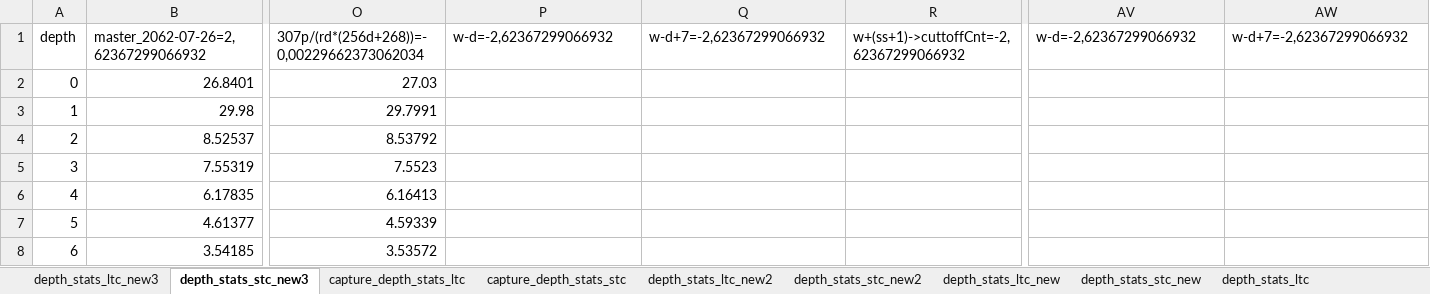
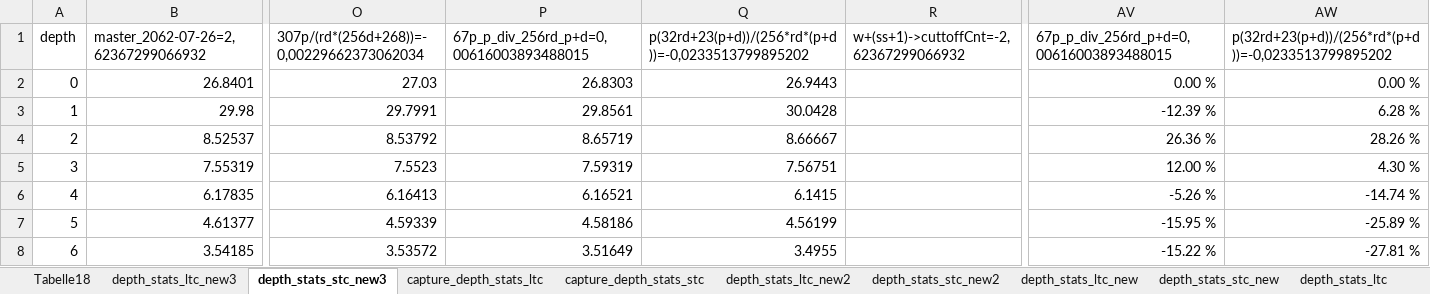
Before and after one commit to locutus2/Stockfish, an Excel workbook: sf_lmr_scale_experiments.xlsx, sheet depth_stats_stc_new3, drawn as a sheet; only a part is shown, gaps mark what is left out; values as stored, in another font and other column widths than the file's, no borders; charts and pictures not drawn; the diff covers the shown part only; the diff names each change by its address in the sheet, - before the commit and + after, or states it on an @@ line.

```diff
--- a/sf_lmr_scale_experiments.xlsx (sheet depth_stats_stc_new3)
+++ b/sf_lmr_scale_experiments.xlsx (sheet depth_stats_stc_new3)
+sheet tab: Tabelle18
-P1: w-d=-2,62367299066932
+P1: 67p_p_div_256rd_p+d=0,00616003893488015
-Q1: w-d+7=-2,62367299066932
+Q1: p(32rd+23(p+d))/(256*rd*(p+d))=-0,0233513799895202
-AV1: w-d=-2,62367299066932
+AV1: 67p_p_div_256rd_p+d=0,00616003893488015
-AW1: w-d+7=-2,62367299066932
+AW1: p(32rd+23(p+d))/(256*rd*(p+d))=-0,0233513799895202
-P2: (empty)
+P2: 26.8303
-Q2: (empty)
+Q2: 26.9443
-AV2: (empty)
+AV2: 0.00 %
-AW2: (empty)
+AW2: 0.00 %
-P3: (empty)
+P3: 29.8561
-Q3: (empty)
+Q3: 30.0428
-AV3: (empty)
+AV3: -12.39 %
-AW3: (empty)
+AW3: 6.28 %
-P4: (empty)
+P4: 8.65719
-Q4: (empty)
+Q4: 8.66667
-AV4: (empty)
+AV4: 26.36 %
-AW4: (empty)
+AW4: 28.26 %
-P5: (empty)
+P5: 7.59319
-Q5: (empty)
+Q5: 7.56751
-AV5: (empty)
+AV5: 12.00 %
-AW5: (empty)
+AW5: 4.30 %
-P6: (empty)
+P6: 6.16521
-Q6: (empty)
+Q6: 6.1415
-AV6: (empty)
+AV6: -5.26 %
-AW6: (empty)
+AW6: -14.74 %
-P7: (empty)
+P7: 4.58186
-Q7: (empty)
+Q7: 4.56199
-AV7: (empty)
+AV7: -15.95 %
-AW7: (empty)
+AW7: -25.89 %
-P8: (empty)
+P8: 3.51649
-Q8: (empty)
+Q8: 3.4955
-AV8: (empty)
+AV8: -15.22 %
-AW8: (empty)
+AW8: -27.81 %
```
Also changed, not shown: 183 edited cells elsewhere in this sheet, sheet depth_stats_ltc_new3, charts or pictures, 1 other file.
